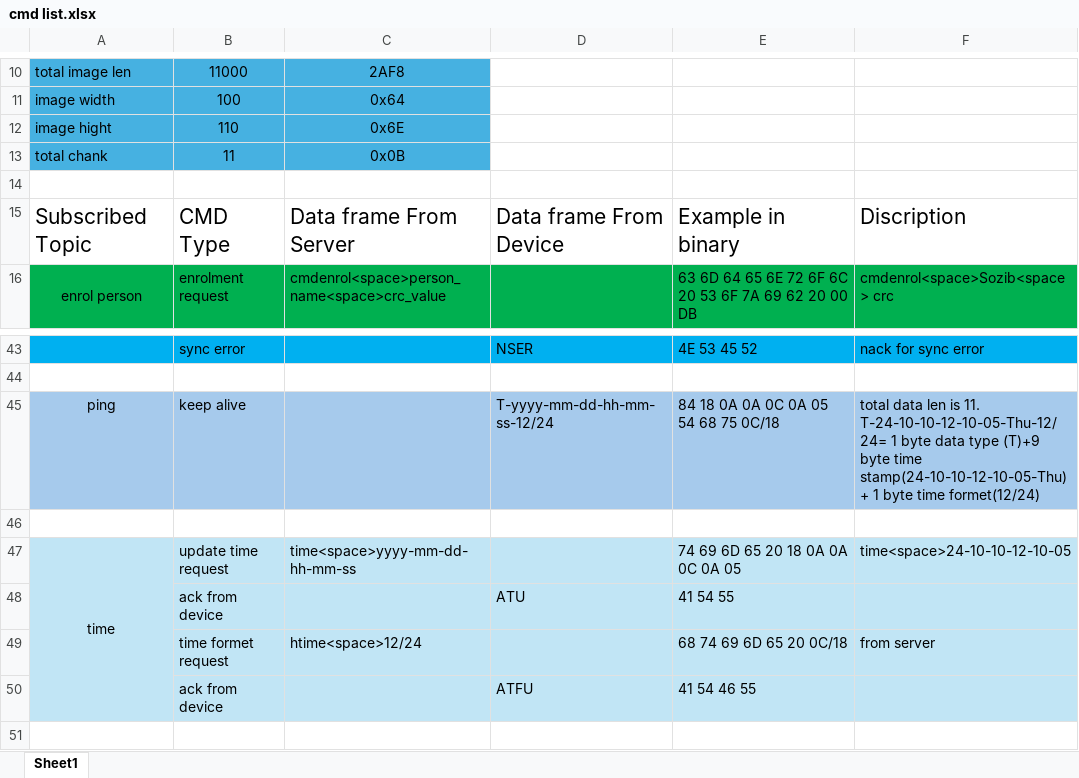
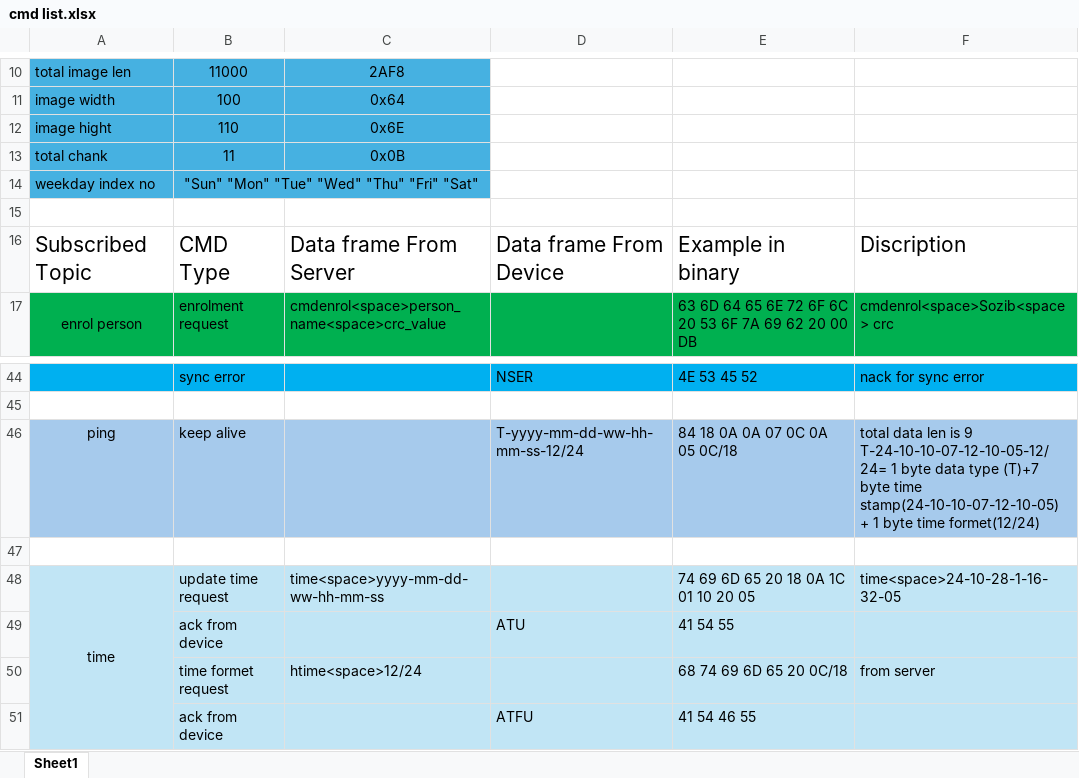
Before and after one commit to sozibalmamun/ESP32_Project, an Excel workbook: doc/cmd list.xlsx, sheet Sheet1, drawn as a sheet; only a part is shown, gaps mark what is left out; the shorter side is filled out with more unchanged rows; values as stored, in another font and other column widths than the file's, no borders; addresses are those after the commit; ↵ is a line break in a cell; the diff names each change by its address in the sheet, - before the commit and + after, or states it on an @@ line.

Commit message:
rtc sync with time library and time ping time update from wss ok

```diff
--- a/doc/cmd list.xlsx (sheet Sheet1)
+++ b/doc/cmd list.xlsx (sheet Sheet1)
+row 14: weekday index no | "Sun" "Mon" "Tue" "Wed" "Thu" "Fri" "Sat"
-D46: T-yyyy-mm-dd-hh-mm-ss-12/24
+D46: T-yyyy-mm-dd-ww-hh-mm-ss-12/24
-E46: 84 18 0A 0A 0C 0A 05 54 68 75 0C/18
+E46: 84 18 0A 0A 07 0C 0A 05 0C/18
-F46: …len is 11. ↵ T-24-10-10-12-10-05-Thu-12/24= 1 byte data type (T)+9 byte time stamp(24-10-10-12-10-05-Thu) + 1…
+F46: …len is 9 ↵ T-24-10-10-07-12-10-05-12/24= 1 byte data type (T)+7 byte time stamp(24-10-10-07-12-10-05) + 1…
-C48: time<space>yyyy-mm-dd-hh-mm-ss
+C48: time<space>yyyy-mm-dd-ww-hh-mm-ss
-E48: 74 69 6D 65 20 18 0A 0A 0C 0A 05
+E48: 74 69 6D 65 20 18 0A 1C 01 10 20 05
-F48: time<space>24-10-10-12-10-05
+F48: time<space>24-10-28-1-16-32-05
```
Also changed, not shown: 8 other files.
